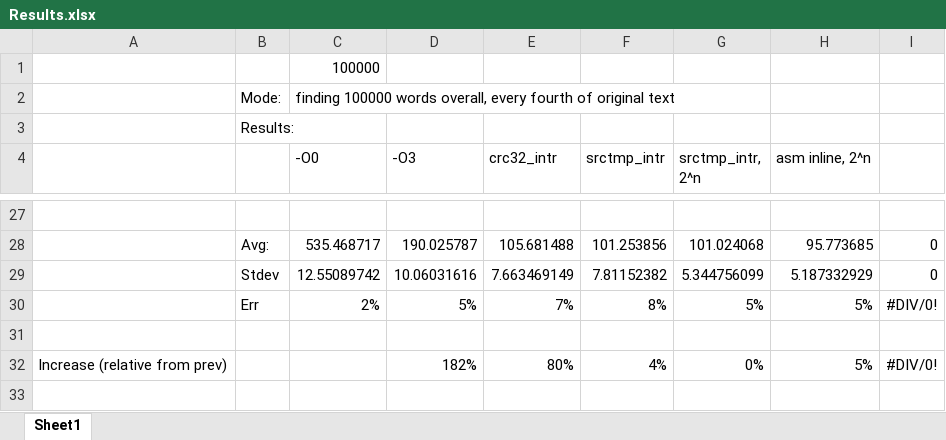
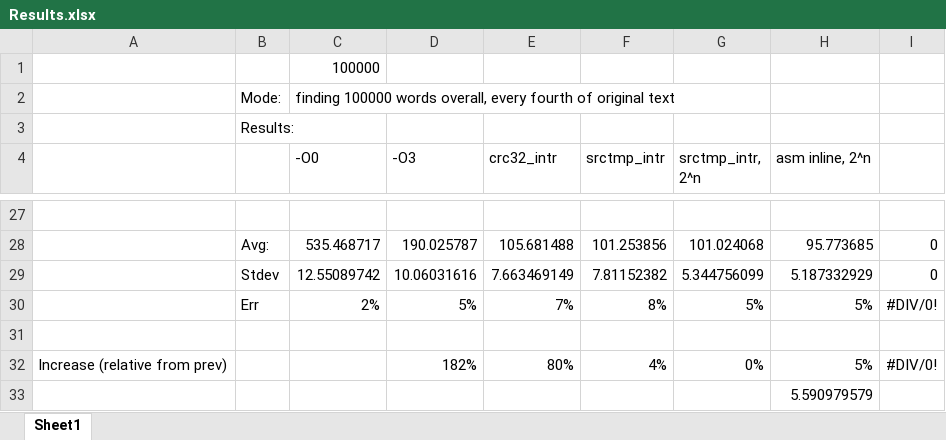
Before and after one commit to AndreyBritvin/HashTable, an Excel workbook: Results.xlsx, sheet Sheet1, drawn as a sheet; only a part is shown, gaps mark what is left out; values as stored, in another font and other column widths than the file's, no borders; the diff names each change by its address in the sheet, - before the commit and + after, or states it on an @@ line.

```diff
--- a/Results.xlsx (sheet Sheet1)
+++ b/Results.xlsx (sheet Sheet1)
+row 33:  |  |  |  |  |  |  | 5.590979579
```
Also changed, not shown: 8 other files.
